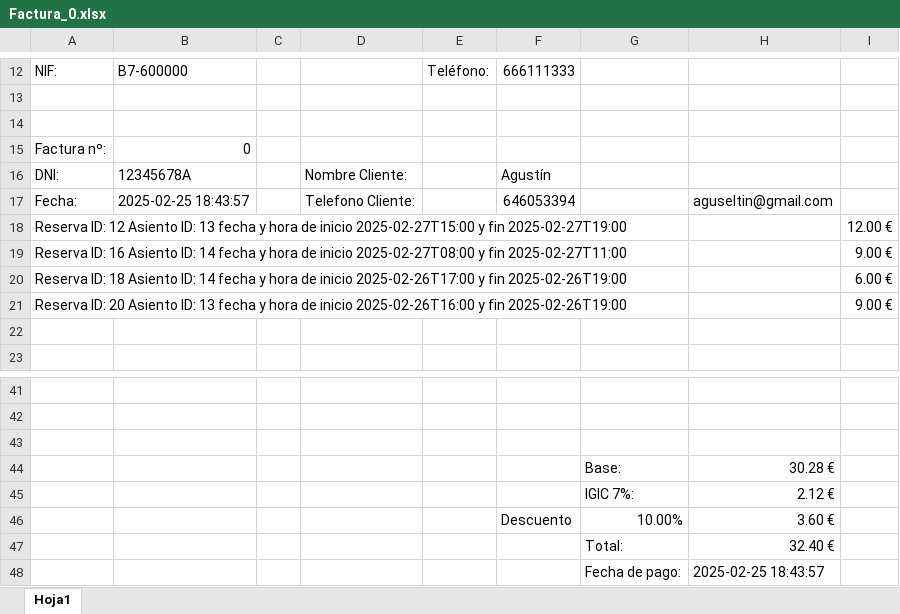
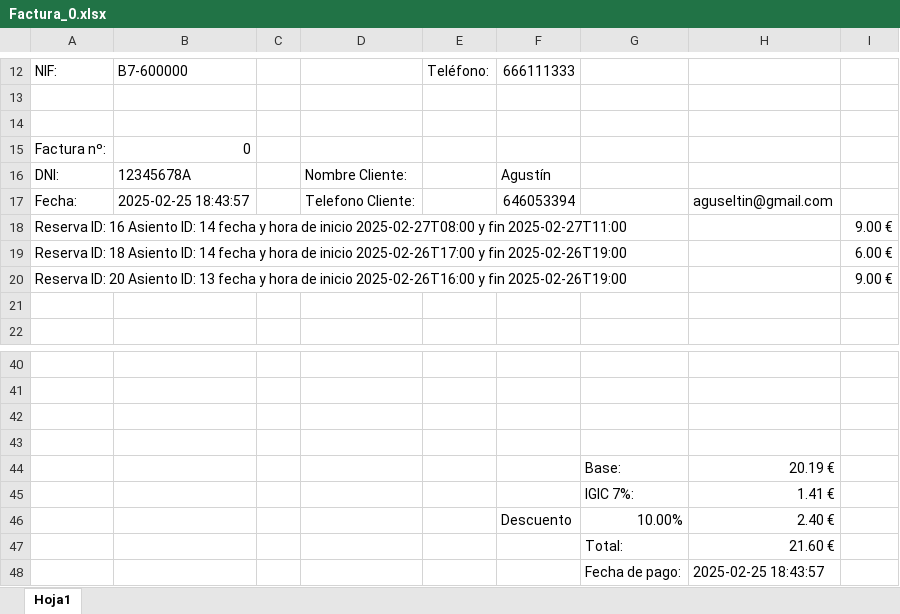
Before and after one commit to denox74/Worktopia, an Excel workbook: Worktopia_cod/src/main/resources/Docs/Factura_0.xlsx, sheet Hoja1, drawn as a sheet; only a part is shown, gaps mark what is left out; values as stored, in another font and other column widths than the file's, no cell formats; charts and pictures not drawn; removed rows and columns are numbered as before the commit, all else as after; the diff names each change by its address in the sheet, - before the commit and + after, or states it on an @@ line.

```diff
--- a/Worktopia_cod/src/main/resources/Docs/Factura_0.xlsx (sheet Hoja1)
+++ b/Worktopia_cod/src/main/resources/Docs/Factura_0.xlsx (sheet Hoja1)
-row 18: Reserva ID: 12 Asiento ID: 13 fecha y hora de inicio 2025-02-27T15:00 y fin 2025-02-27T19:00 |  |  |  |  |  |  |  | 12.00 €
-row 43:  |  |  |  |  |  | Base: | 30.28 €
+row 43: (empty)
-row 45:  |  |  |  |  |  | IGIC 7%: | 2.12 €
+row 44:  |  |  |  |  |  | Base: | 20.19 €
+row 45:  |  |  |  |  |  | IGIC 7%: | 1.41 €
-H46: 3.60 €
+H46: 2.40 €
-H47: 32.40 €
+H47: 21.60 €
```
Also changed, not shown: cell formats, Worktopia_cod/src/main/resources/Docs/Factura_1.xlsx, Worktopia_cod/src/main/resources/Docs/Factura_2.xlsx, 9 other files.
